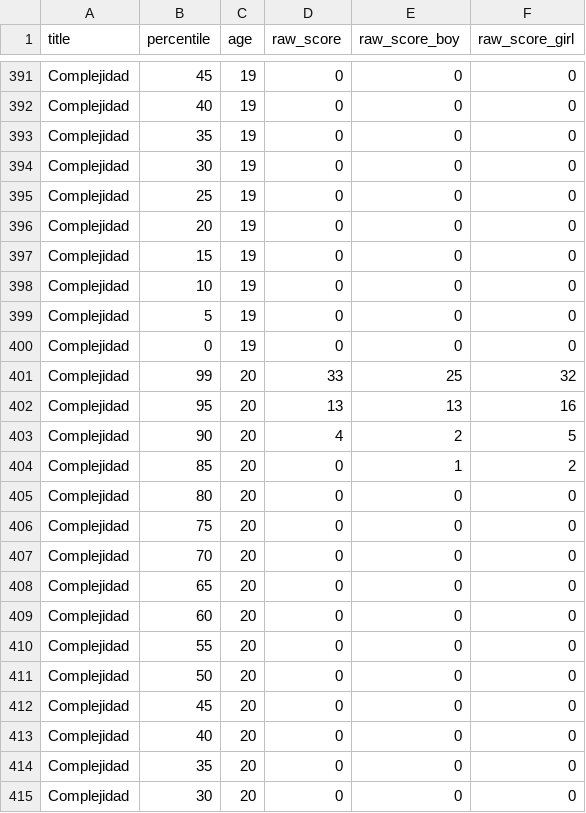
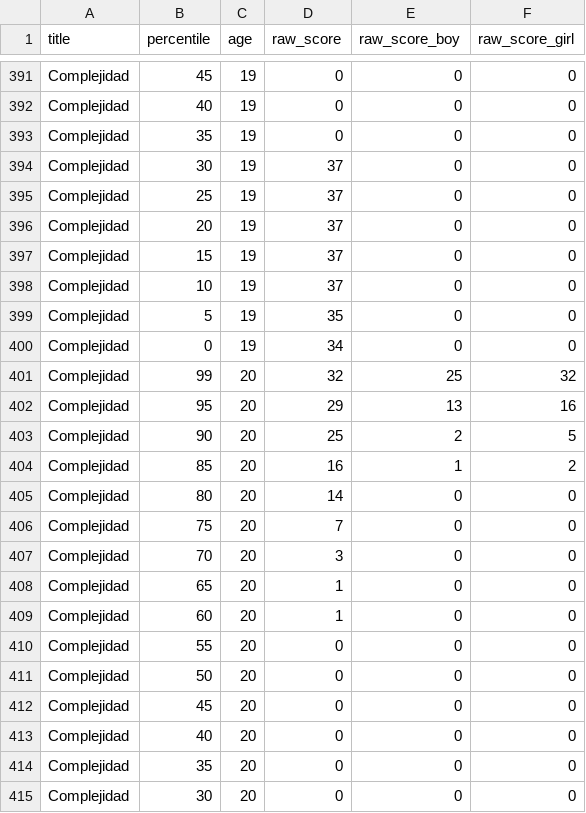
Before and after one commit to langcog/web-cdi, a CSV file: webcdi/cdi_forms/form_data/benchmarking/Spanish_WS_benchmark.csv, drawn as a sheet; only a part is shown, gaps mark what is left out.

```diff
--- a/webcdi/cdi_forms/form_data/benchmarking/Spanish_WS_benchmark.csv
+++ b/webcdi/cdi_forms/form_data/benchmarking/Spanish_WS_benchmark.csv
@@ -393,18 +393,18 @@ Complejidad,40,19,0,0,0
 Complejidad,35,19,0,0,0
-Complejidad,30,19,0,0,0
-Complejidad,25,19,0,0,0
-Complejidad,20,19,0,0,0
-Complejidad,15,19,0,0,0
-Complejidad,10,19,0,0,0
-Complejidad,5,19,0,0,0
-Complejidad,0,19,0,0,0
-Complejidad,99,20,33,25,32
-Complejidad,95,20,13,13,16
-Complejidad,90,20,4,2,5
-Complejidad,85,20,0,1,2
-Complejidad,80,20,0,0,0
-Complejidad,75,20,0,0,0
-Complejidad,70,20,0,0,0
-Complejidad,65,20,0,0,0
-Complejidad,60,20,0,0,0
+Complejidad,30,19,37,0,0
+Complejidad,25,19,37,0,0
+Complejidad,20,19,37,0,0
+Complejidad,15,19,37,0,0
+Complejidad,10,19,37,0,0
+Complejidad,5,19,35,0,0
+Complejidad,0,19,34,0,0
+Complejidad,99,20,32,25,32
+Complejidad,95,20,29,13,16
+Complejidad,90,20,25,2,5
+Complejidad,85,20,16,1,2
+Complejidad,80,20,14,0,0
+Complejidad,75,20,7,0,0
+Complejidad,70,20,3,0,0
+Complejidad,65,20,1,0,0
+Complejidad,60,20,1,0,0
 Complejidad,55,20,0,0,0
```
Also changed, not shown: webcdi/cdi_form_csv/[Spanish_WS].csv, 4 other files.
